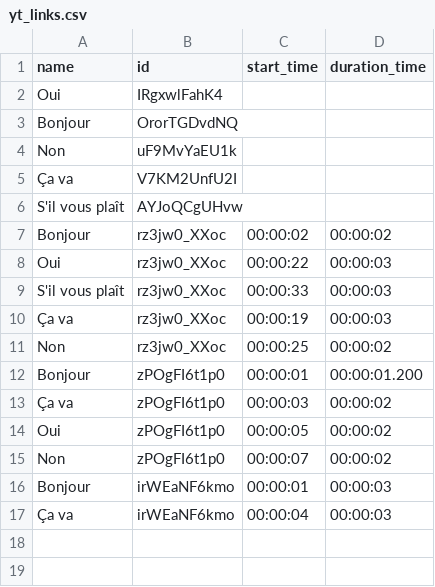
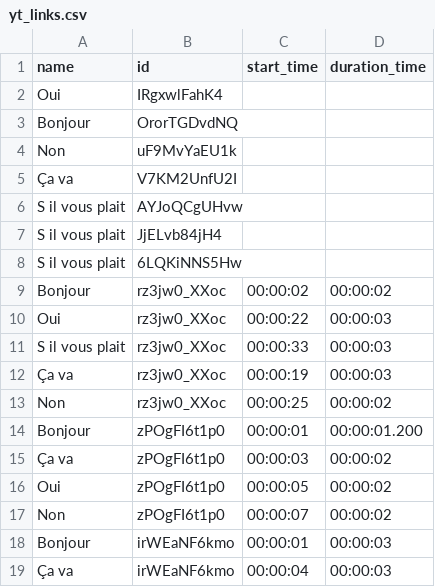
Before and after one commit to IMScience-PPGINF-PucMinas/libras-sign-recognition, a CSV file: app/yt_links.csv, drawn as a sheet.

Commit message:
Add more videos to the dataset

```diff
--- a/app/yt_links.csv
+++ b/app/yt_links.csv
@@ -5,6 +5,8 @@ Non,uF9MvYaEU1k,,
 Ça va,V7KM2UnfU2I,,
-S'il vous plaît,AYJoQCgUHvw,,
+S il vous plait,AYJoQCgUHvw,,
+S il vous plait,JjELvb84jH4,,
+S il vous plait,6LQKiNNS5Hw,,
 Bonjour,rz3jw0_XXoc,00:00:02,00:00:02
 Oui,rz3jw0_XXoc,00:00:22,00:00:03
-S'il vous plaît,rz3jw0_XXoc,00:00:33,00:00:03
+S il vous plait,rz3jw0_XXoc,00:00:33,00:00:03
 Ça va,rz3jw0_XXoc,00:00:19,00:00:03
```
Also changed, not shown: 1 other file.
